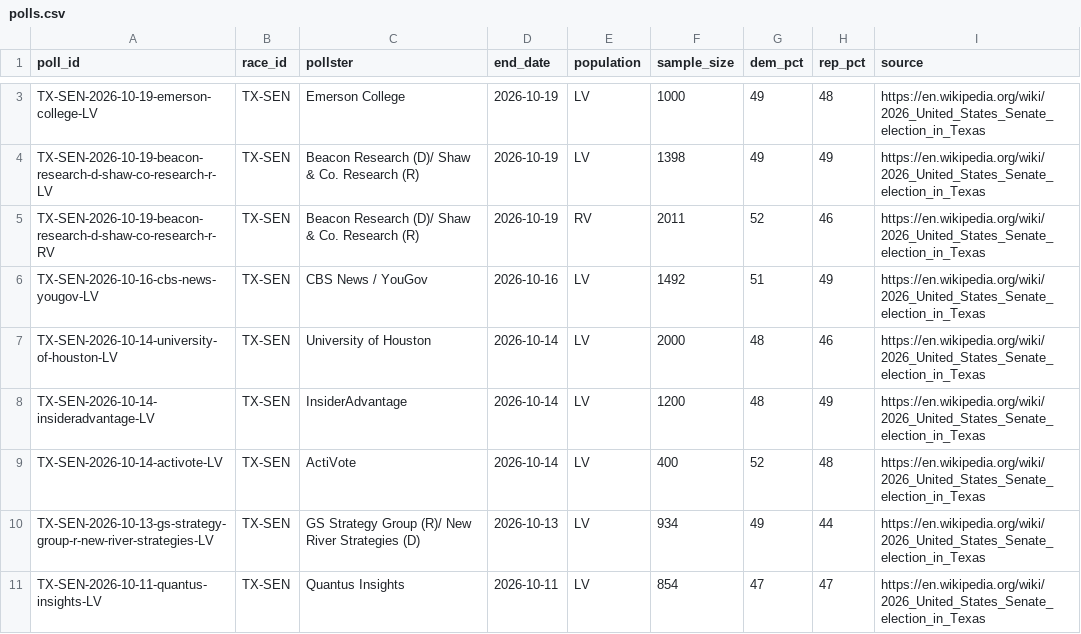
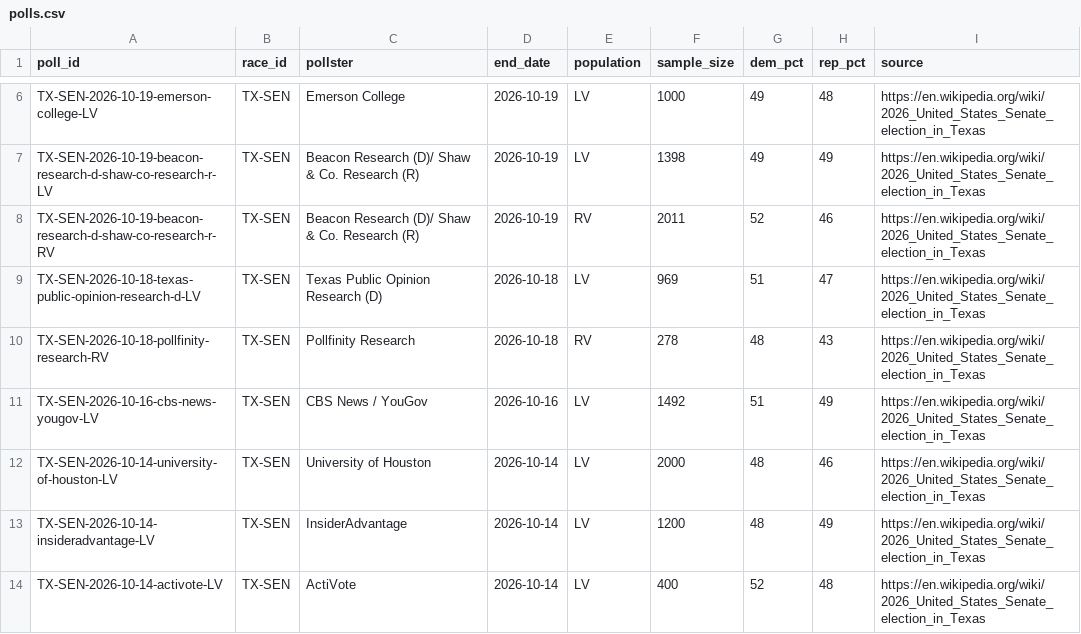
Before and after one commit to mikeclagg/election-dashboard, a CSV file: data/polls.csv, drawn as a sheet; only a part is shown, gaps mark what is left out; the shorter side is filled out with more unchanged rows; the diff covers the shown part only.

```diff
--- a/data/polls.csv
+++ b/data/polls.csv
@@ -5,2 +8,4 @@ TX-SEN-2026-10-19-beacon-research-d-shaw-co-research-r-LV,TX-SEN,Beacon Research
 TX-SEN-2026-10-19-beacon-research-d-shaw-co-research-r-RV,TX-SEN,Beacon Research (D)/ Shaw & Co. Research (R),2026-10-19,RV,2011,52,46,https://en.wikipedia.org/wiki/2026_United_States_Senate_election_in_Texas
+TX-SEN-2026-10-18-texas-public-opinion-research-d-LV,TX-SEN,Texas Public Opinion Research (D),2026-10-18,LV,969,51,47,https://en.wikipedia.org/wiki/2026_United_States_Senate_election_in_Texas
+TX-SEN-2026-10-18-pollfinity-research-RV,TX-SEN,Pollfinity Research,2026-10-18,RV,278,48,43,https://en.wikipedia.org/wiki/2026_United_States_Senate_election_in_Texas
 TX-SEN-2026-10-16-cbs-news-yougov-LV,TX-SEN,CBS News / YouGov,2026-10-16,LV,1492,51,49,https://en.wikipedia.org/wiki/2026_United_States_Senate_election_in_Texas
```
Also changed, not shown: 9 added rows elsewhere in this file, 1 other file.
